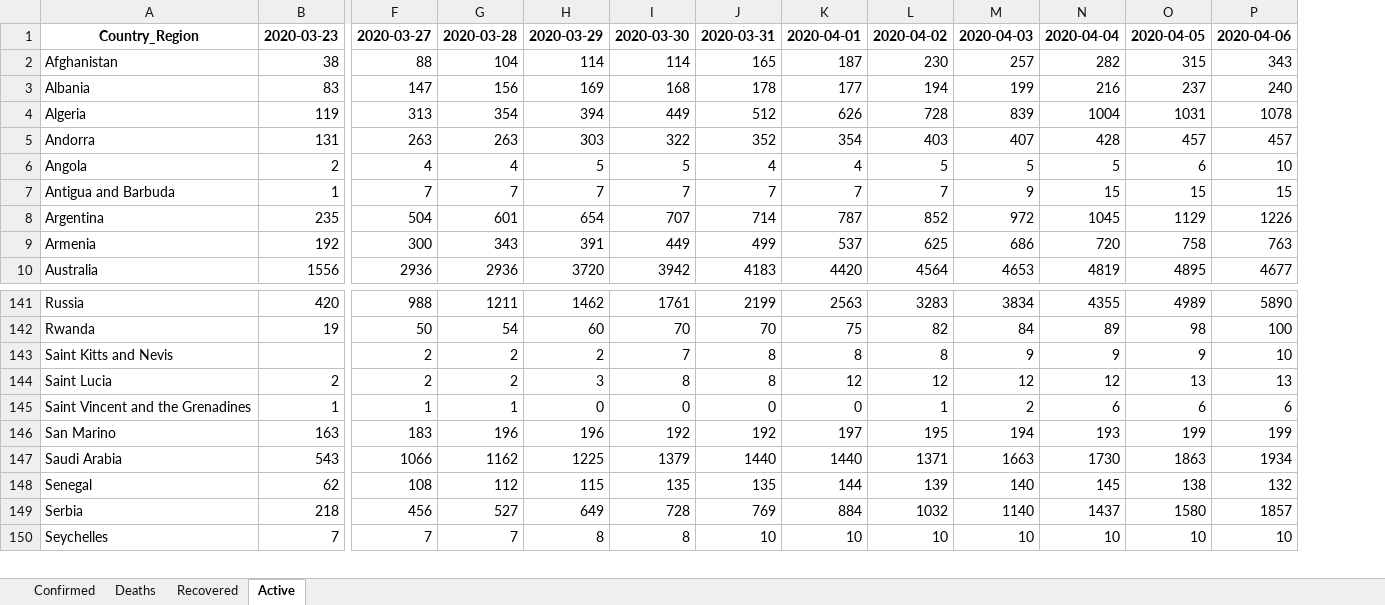
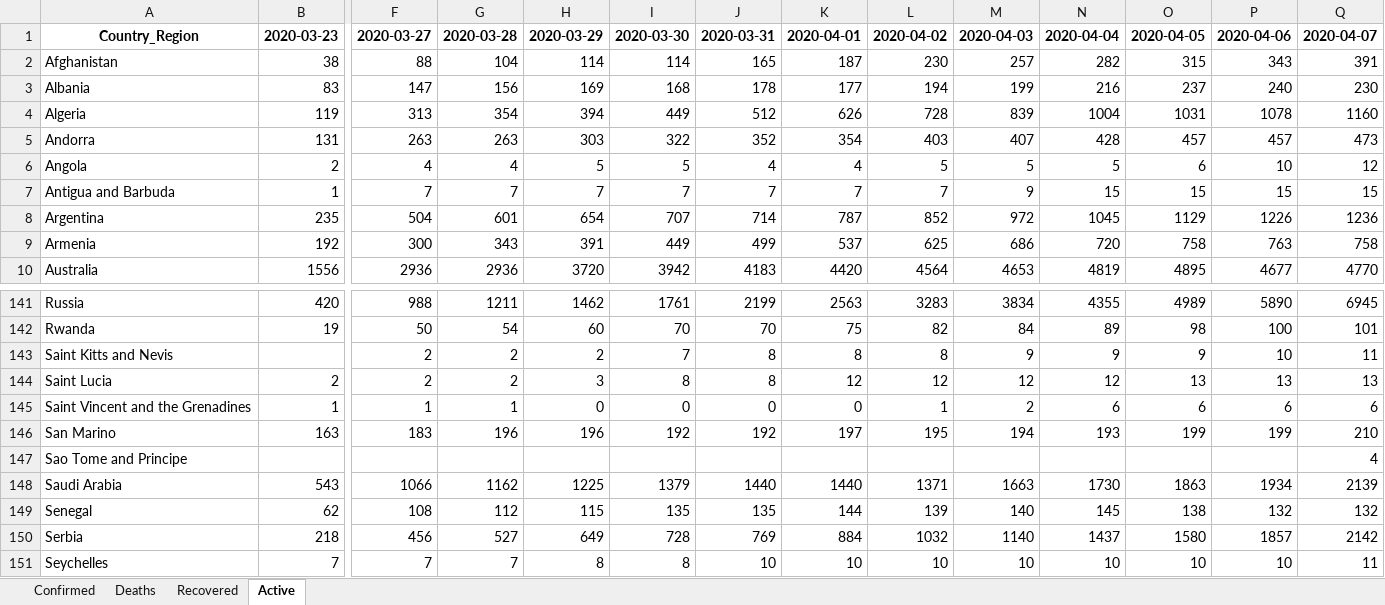
Before and after one commit to maisammusthafa/covid-19, an Excel workbook: jhu_gis/data/jhu_gis_total.xlsx, sheet Active, drawn as a sheet; only a part is shown, gaps mark what is left out; values as stored, in another font and other column widths than the file's, no borders; rows hold the shown columns only; the diff names each change by its address in the sheet, - before the commit and + after, or states it on an @@ line.

```diff
--- a/jhu_gis/data/jhu_gis_total.xlsx (sheet Active)
+++ b/jhu_gis/data/jhu_gis_total.xlsx (sheet Active)
+column Q, rows 1-10: 2020-04-07 | 391 | 230 | 1160 | 473 | 12 | 15 | 1236 | 758 | 4770; rows 141-146: 6945 | 101 | 11 | 13 | 6 | 210; rows 148-151: 2139 | 132 | 2142 | 11
+row 147: Sao Tome and Principe |  |  |  |  |  |  |  |  |  |  |  |  | 4
```
Also changed, not shown: sheet Deaths, sheet Recovered, sheet Confirmed, ecdc_csv/data/ecdc_csv_diff.xlsx, ecdc_csv/data/ecdc_csv_total.xlsx, 5 other files.
